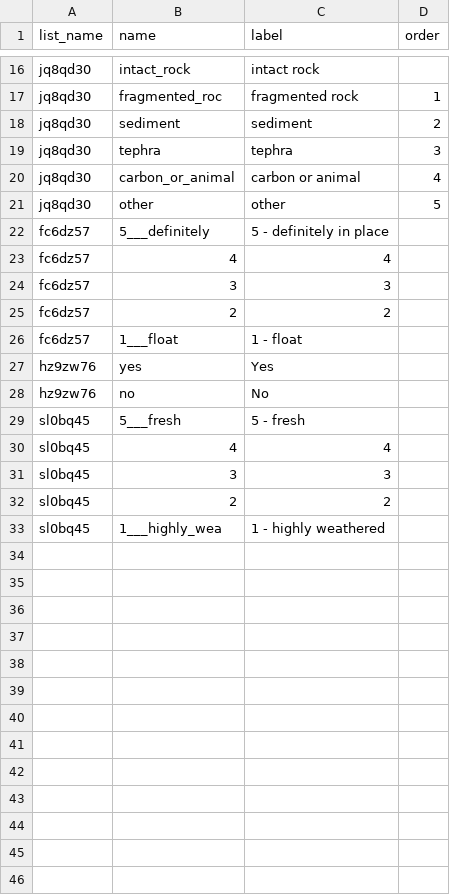
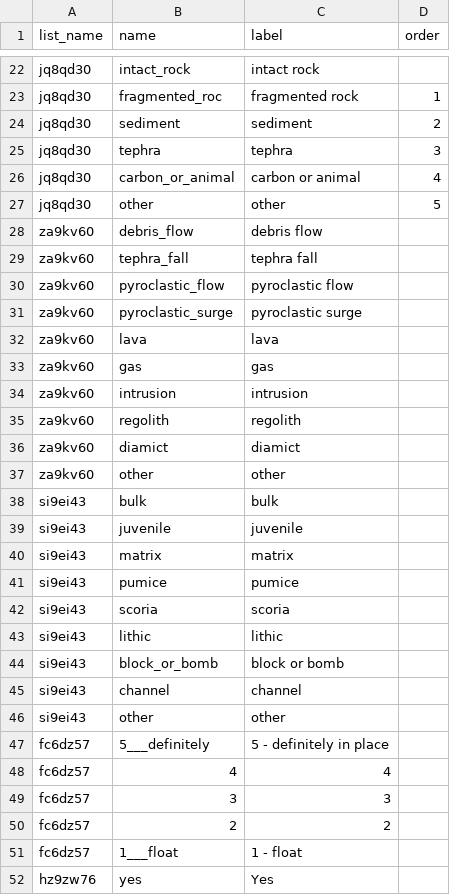
Before and after one commit to StraboSpot/strabo-mobile, a CSV file: www/app/data-models/sample-choices.csv, drawn as a sheet; only a part is shown, gaps mark what is left out; the shorter side is filled out with more unchanged rows; the diff covers the shown part only.

Commit message:
Forms updated for tephra

```diff
--- a/www/app/data-models/sample-choices.csv
+++ b/www/app/data-models/sample-choices.csv
@@ -21,2 +27,21 @@ jq8qd30,carbon_or_animal,carbon or animal,4
 jq8qd30,other,other,5
+za9kv60,debris_flow,debris flow,
+za9kv60,tephra_fall,tephra fall,
+za9kv60,pyroclastic_flow,pyroclastic flow,
+za9kv60,pyroclastic_surge,pyroclastic surge,
+za9kv60,lava,lava,
+za9kv60,gas,gas,
+za9kv60,intrusion,intrusion,
+za9kv60,regolith,regolith,
+za9kv60,diamict,diamict,
+za9kv60,other,other,
+si9ei43,bulk,bulk,
+si9ei43,juvenile,juvenile,
+si9ei43,matrix,matrix,
+si9ei43,pumice,pumice,
+si9ei43,scoria,scoria,
+si9ei43,lithic,lithic,
+si9ei43,block_or_bomb,block or bomb,
+si9ei43,channel,channel,
+si9ei43,other,other,
 fc6dz57,5___definitely,5 - definitely in place,
```
Also changed, not shown: 6 added rows and 1 edited cell elsewhere in this file, www/app/data-models/sample-survey.csv, www/app/data-models/sed/interpretations-architecture-choices.csv, 7 other files.
